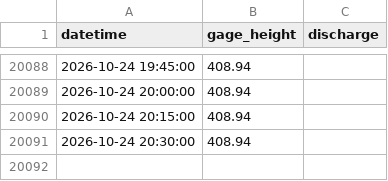
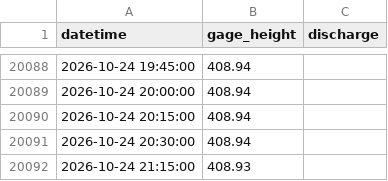
Before and after one commit to Gadi64/embalses-pr, a CSV file: data/182827067040500_usgs.csv, drawn as a sheet; only a part is shown, gaps mark what is left out.

```diff
--- a/data/182827067040500_usgs.csv
+++ b/data/182827067040500_usgs.csv
@@ -20091 +20091,2 @@ datetime,gage_height,discharge
 2026-10-24 20:30:00,408.94,
+2026-10-24 21:15:00,408.93,
```
Also changed, not shown: data/50027100_usgs.csv, data/50032290_usgs.csv, 48 other files.
